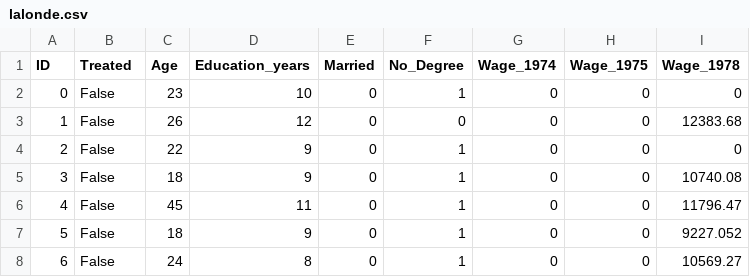
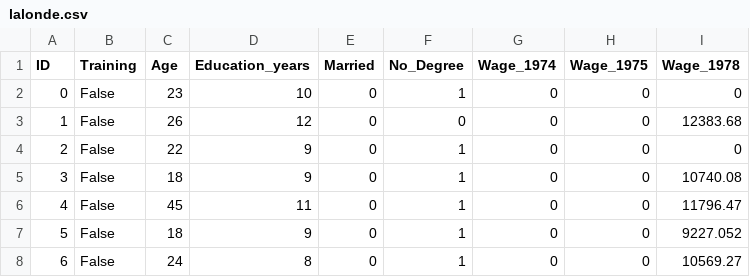
Before and after one commit to drawlinson/pyconau-dowhy-demo, a CSV file: lalonde.csv, drawn as a sheet; only a part is shown.

Commit message:
Simplify data variable naming and counterfactual code tweaks

```diff
--- a/lalonde.csv
+++ b/lalonde.csv
@@ -1,2 +1,2 @@
-ID,Treated,Age,Education_years,Married,No_Degree,Wage_1974,Wage_1975,Wage_1978
+ID,Training,Age,Education_years,Married,No_Degree,Wage_1974,Wage_1975,Wage_1978
 0,False,23,10,0,1,0,0,0
```
Also changed, not shown: 1 other file.
